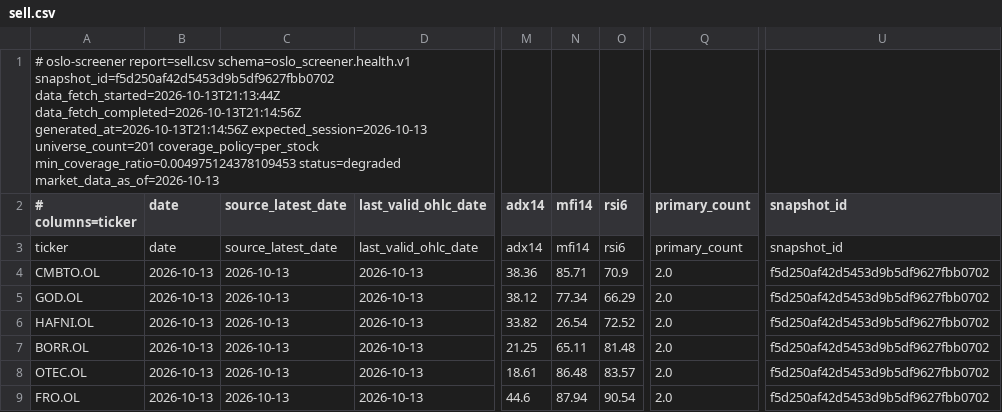
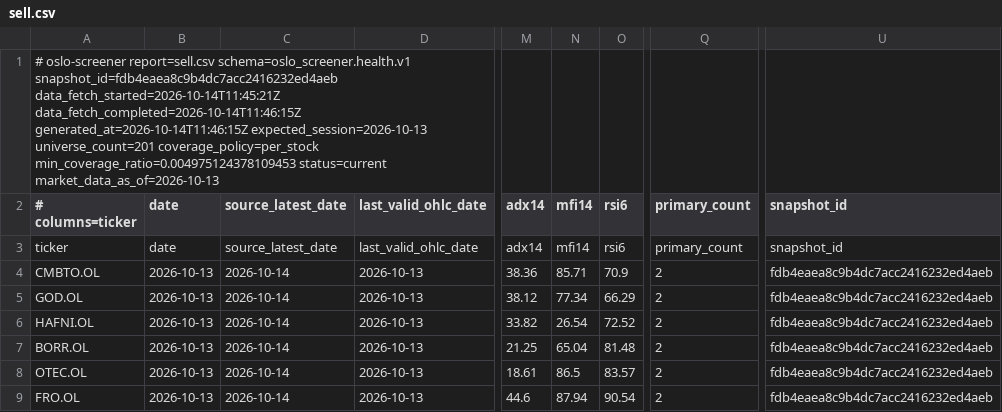
Before and after one commit to keresell-coder/oslo-screener, a CSV file: sell.csv, drawn as a sheet; only a part is shown, gaps mark what is left out; the diff names each change by its address in the sheet, - before the commit and + after, or states it on an @@ line.

```diff
--- a/sell.csv
+++ b/sell.csv
-A1 (# columns=ticker): …report=sell.csv schema=oslo_screener.health.v1 snapshot_id=f5d250af42d5453d9b5df9627fbb0702 data_fetch_started=2026-10-13T21:13:44Z data_fetch_completed=2026-10-13T21:14:56Z generated_at=2026-10-13T21:14:56Z expected_session=2026-10-13 universe_count=201 coverage_policy=per_stock min_coverage_ratio=0.004975124378109453 status=degraded market_data_as_of=2026-10-13
+A1 (# columns=ticker): …report=sell.csv schema=oslo_screener.health.v1 snapshot_id=fdb4eaea8c9b4dc7acc2416232ed4aeb data_fetch_started=2026-10-14T11:45:21Z data_fetch_completed=2026-10-14T11:46:15Z generated_at=2026-10-14T11:46:15Z expected_session=2026-10-13 universe_count=201 coverage_policy=per_stock min_coverage_ratio=0.004975124378109453 status=current market_data_as_of=2026-10-13
-C4:C9 (source_latest_date): 2026-10-13
+C4:C9 (source_latest_date): 2026-10-14
-Q4:Q9 (primary_count): 2.0
+Q4:Q9 (primary_count): 2
-U4:U9 (snapshot_id): f5d250af42d5453d9b5df9627fbb0702
+U4:U9 (snapshot_id): fdb4eaea8c9b4dc7acc2416232ed4aeb
-N7 (mfi14): 65.11
+N7 (mfi14): 65.04
-N8 (mfi14): 86.48
+N8 (mfi14): 86.5
```
Also changed, not shown: buy.csv, latest.csv, 8 other files.
